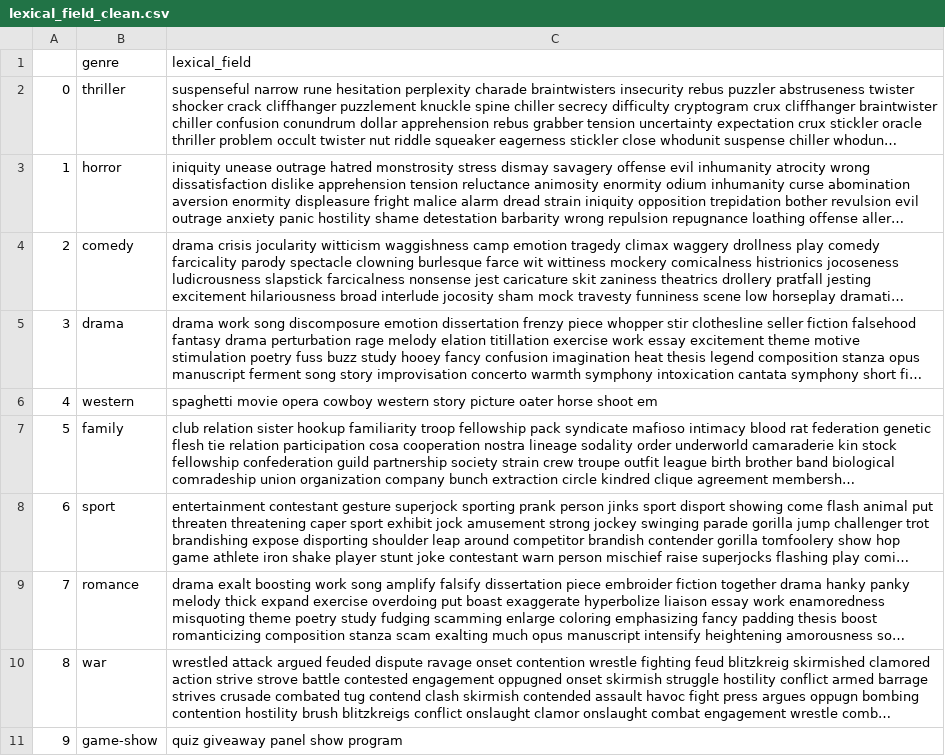
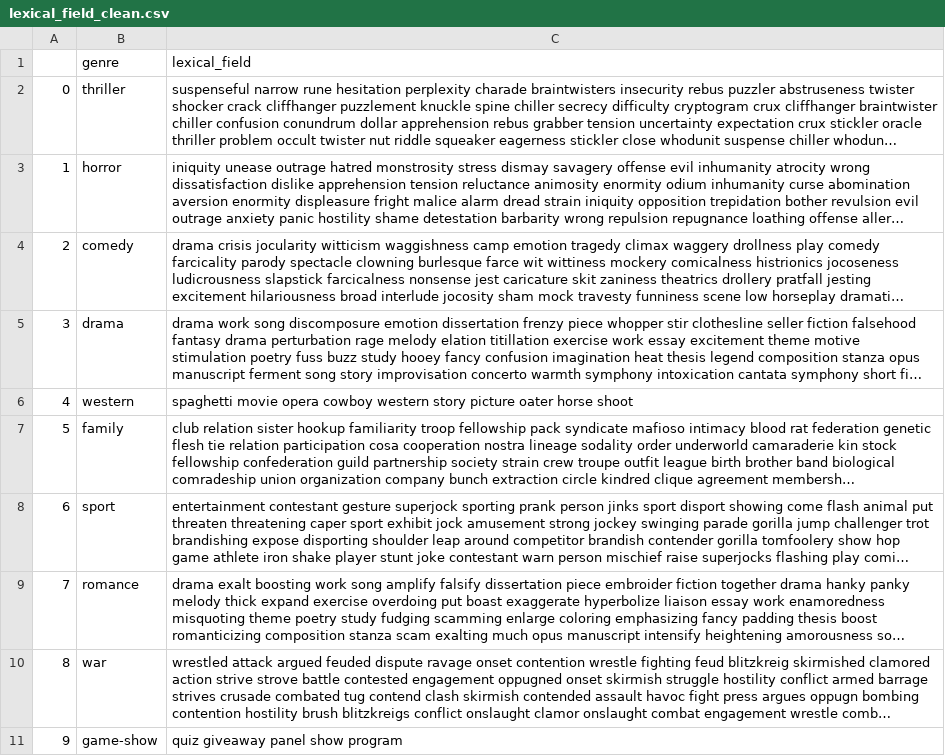
Before and after one commit to margauxschmied/TATIA, a CSV file: archive/lexical_field_clean.csv, drawn as a sheet; only a part is shown; long unchanged cells end in …; the diff names each change by its address in the sheet, - before the commit and + after, or states it on an @@ line.

```diff
--- a/archive/lexical_field_clean.csv
+++ b/archive/lexical_field_clean.csv
-C6: …horse shoot em
+C6: …horse shoot
```
Also changed, not shown: 3 other files.
